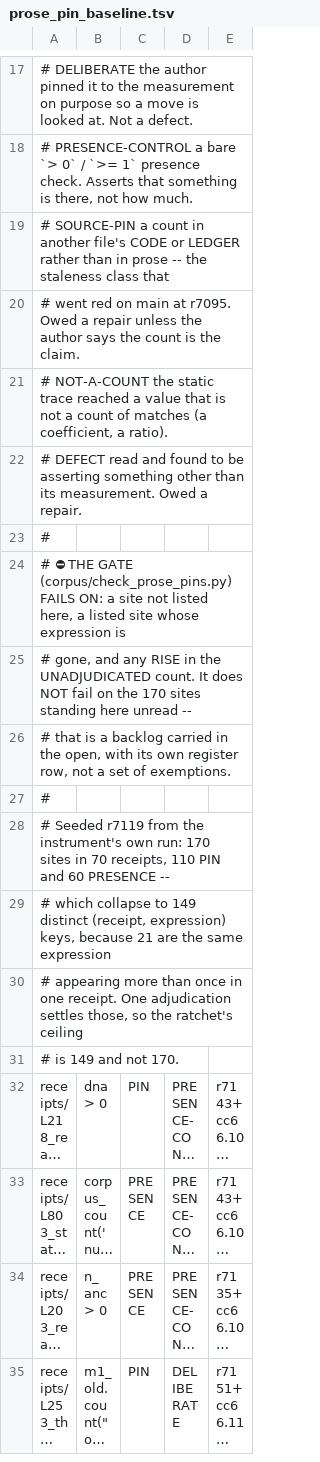
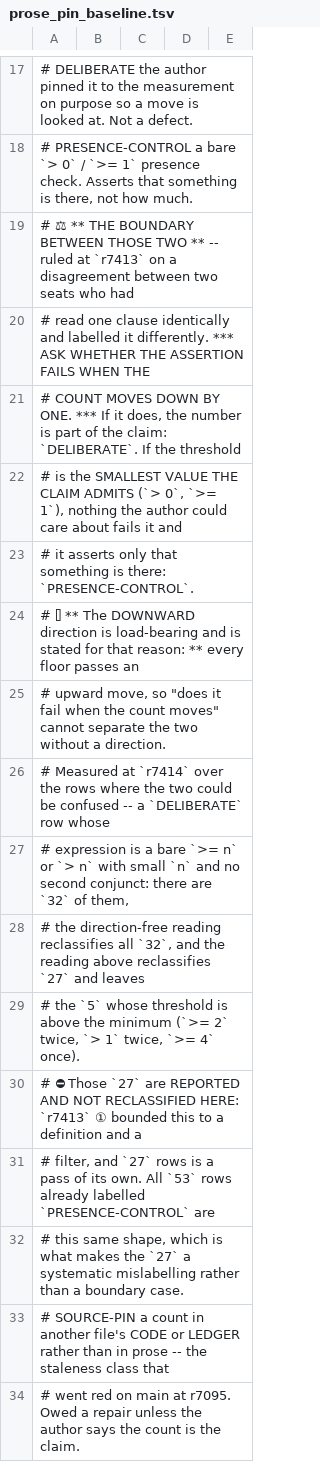
Before and after one commit to daryljanzen/shadow-of-existence, a TSV file: corpus/prose_pin_baseline.tsv, drawn as a sheet; only a part is shown, gaps mark what is left out; the shorter side is filled out with more unchanged rows; long unchanged cells end in ….

```diff
--- a/corpus/prose_pin_baseline.tsv
+++ b/corpus/prose_pin_baseline.tsv
@@ -18,2 +18,16 @@
 #   PRESENCE-CONTROL  a bare `> 0` / `>= 1` presence check.  Asserts that something is there, not how much.
+#   ⚖ ** THE BOUNDARY BETWEEN THOSE TWO ** -- ruled at `r7413` on a disagreement between two seats who had
+#     read one clause identically and labelled it differently.  *** ASK WHETHER THE ASSERTION FAILS WHEN THE
+#     COUNT MOVES DOWN BY ONE. ***  If it does, the number is part of the claim: `DELIBERATE`.  If the threshold
+#     is the SMALLEST VALUE THE CLAIM ADMITS (`> 0`, `>= 1`), nothing the author could care about fails it and
+#     it asserts only that something is there: `PRESENCE-CONTROL`.
+#     ⌷ ** The DOWNWARD direction is load-bearing and is stated for that reason: ** every floor passes an
+#       upward move, so "does it fail when the count moves" cannot separate the two without a direction.
+#       Measured at `r7414` over the rows where the two could be confused -- a `DELIBERATE` row whose
+#       expression is a bare `>= n` or `> n` with small `n` and no second conjunct: there are `32` of them,
+#       the direction-free reading reclassifies all `32`, and the reading above reclassifies `27` and leaves
+#       the `5` whose threshold is above the minimum (`>= 2` twice, `> 1` twice, `>= 4` once).
+#       ⛔ Those `27` are REPORTED AND NOT RECLASSIFIED HERE: `r7413` ① bounded this to a definition and a
+#       filter, and `27` rows is a pass of its own.  All `53` rows already labelled `PRESENCE-CONTROL` are
+#       this same shape, which is what makes the `27` a systematic mislabelling rather than a boundary case.
 #   SOURCE-PIN        a count in another file's CODE or LEDGER rather than in prose -- the staleness class that
```
Also changed, not shown: corpus/quote_pin_mint_held.tsv, 1 other file.
